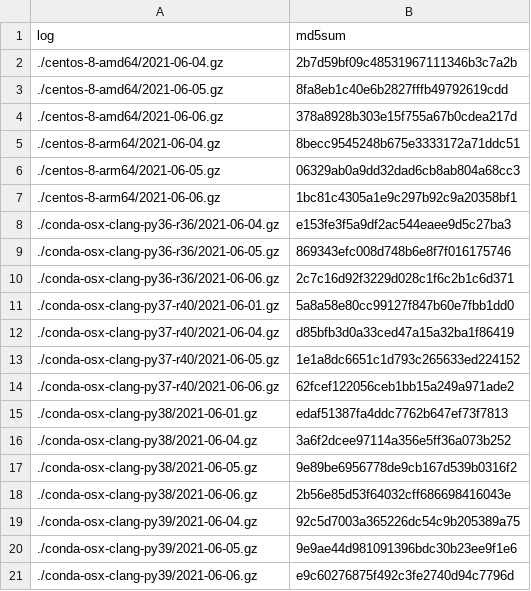
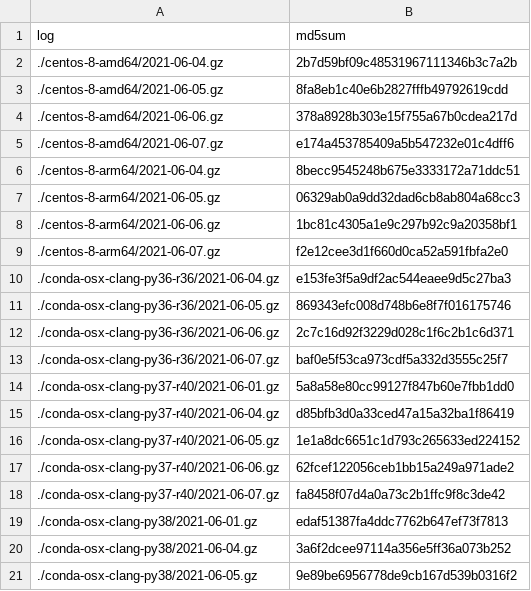
Before and after one commit to pachadotdev/arrow-nightly-builds-errors, a CSV file: 00-md5sums.csv, drawn as a sheet; only a part is shown; the shorter side is filled out with more unchanged rows; the diff covers the shown part only; the diff names each change by its address in the sheet, - before the commit and + after, or states it on an @@ line.

```diff
--- a/00-md5sums.csv
+++ b/00-md5sums.csv
+row 5: ./centos-8-amd64/2021-06-07.gz | e174a453785409a5b547232e01c4dff6
+row 9: ./centos-8-arm64/2021-06-07.gz | f2e12cee3d1f660d0ca52a591fbfa2e0
+row 13: ./conda-osx-clang-py36-r36/2021-06-07.gz | baf0e5f53ca973cdf5a332d3555c25f7
+row 18: ./conda-osx-clang-py37-r40/2021-06-07.gz | fa8458f07d4a0a73c2b1ffc9f8c3de42
```
Also changed, not shown: 23 added rows elsewhere in this file, 28 other files.
